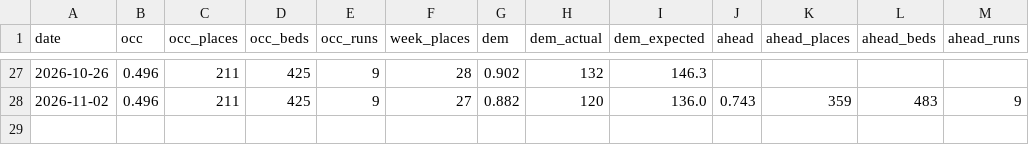
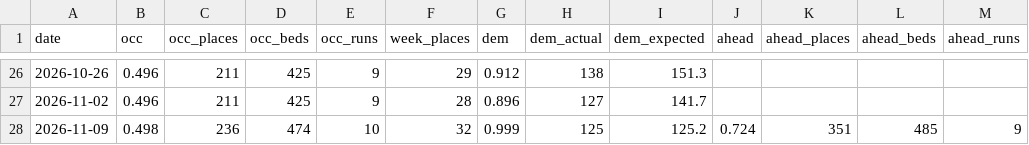
Before and after one commit to bodhimati/Bookings, a CSV file: health.csv, drawn as a sheet; only a part is shown, gaps mark what is left out; the diff covers the shown part only.

```diff
--- a/health.csv
+++ b/health.csv
@@ -27,2 +26,3 @@ date,occ,occ_places,occ_beds,occ_runs,week_places,dem,dem_actual,dem_expected,ah
-2026-10-26,0.496,211,425,9,28,0.902,132,146.3,,,,
-2026-11-02,0.496,211,425,9,27,0.882,120,136.0,0.743,359,483,9
+2026-10-26,0.496,211,425,9,29,0.912,138,151.3,,,,
+2026-11-02,0.496,211,425,9,28,0.896,127,141.7,,,,
+2026-11-09,0.498,236,474,10,32,0.999,125,125.2,0.724,351,485,9
```
Also changed, not shown: 1 removed row and 62 edited cells elsewhere in this file, curves.csv, upcoming.csv, 1 other file.
